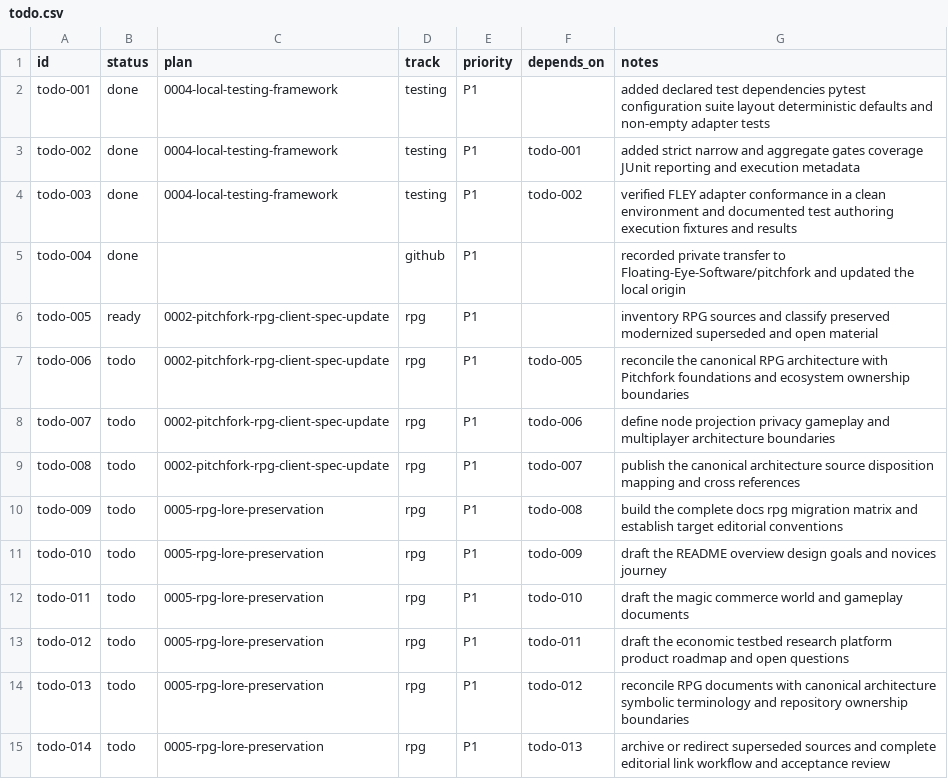
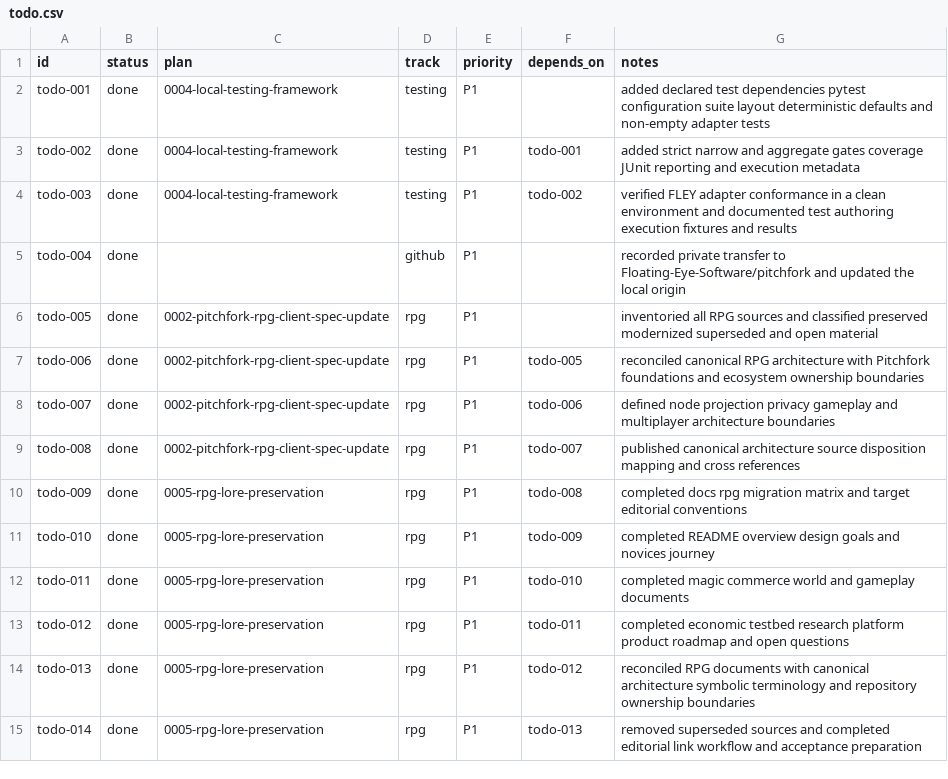
Before and after one commit to Floating-Eye-Software/pitchfork, a CSV file: _work/todo.csv, drawn as a sheet.

```diff
--- a/_work/todo.csv
+++ b/_work/todo.csv
@@ -5,11 +5,11 @@ todo-003,done,0004-local-testing-framework,testing,P1,todo-002,verified FLEY ada
 todo-004,done,,github,P1,,recorded private transfer to Floating-Eye-Software/pitchfork and updated the local origin
-todo-005,ready,0002-pitchfork-rpg-client-spec-update,rpg,P1,,inventory RPG sources and classify preserved modernized superseded and open material
-todo-006,todo,0002-pitchfork-rpg-client-spec-update,rpg,P1,todo-005,reconcile the canonical RPG architecture with Pitchfork foundations and ecosystem ownership boundaries
-todo-007,todo,0002-pitchfork-rpg-client-spec-update,rpg,P1,todo-006,define node projection privacy gameplay and multiplayer architecture boundaries
-todo-008,todo,0002-pitchfork-rpg-client-spec-update,rpg,P1,todo-007,publish the canonical architecture source disposition mapping and cross references
-todo-009,todo,0005-rpg-lore-preservation,rpg,P1,todo-008,build the complete docs rpg migration matrix and establish target editorial conventions
-todo-010,todo,0005-rpg-lore-preservation,rpg,P1,todo-009,draft the README overview design goals and novices journey
-todo-011,todo,0005-rpg-lore-preservation,rpg,P1,todo-010,draft the magic commerce world and gameplay documents
-todo-012,todo,0005-rpg-lore-preservation,rpg,P1,todo-011,draft the economic testbed research platform product roadmap and open questions
-todo-013,todo,0005-rpg-lore-preservation,rpg,P1,todo-012,reconcile RPG documents with canonical architecture symbolic terminology and repository ownership boundaries
-todo-014,todo,0005-rpg-lore-preservation,rpg,P1,todo-013,archive or redirect superseded sources and complete editorial link workflow and acceptance review
+todo-005,done,0002-pitchfork-rpg-client-spec-update,rpg,P1,,inventoried all RPG sources and classified preserved modernized superseded and open material
+todo-006,done,0002-pitchfork-rpg-client-spec-update,rpg,P1,todo-005,reconciled canonical RPG architecture with Pitchfork foundations and ecosystem ownership boundaries
+todo-007,done,0002-pitchfork-rpg-client-spec-update,rpg,P1,todo-006,defined node projection privacy gameplay and multiplayer architecture boundaries
+todo-008,done,0002-pitchfork-rpg-client-spec-update,rpg,P1,todo-007,published canonical architecture source disposition mapping and cross references
+todo-009,done,0005-rpg-lore-preservation,rpg,P1,todo-008,completed docs rpg migration matrix and target editorial conventions
+todo-010,done,0005-rpg-lore-preservation,rpg,P1,todo-009,completed README overview design goals and novices journey
+todo-011,done,0005-rpg-lore-preservation,rpg,P1,todo-010,completed magic commerce world and gameplay documents
+todo-012,done,0005-rpg-lore-preservation,rpg,P1,todo-011,completed economic testbed research platform product roadmap and open questions
+todo-013,done,0005-rpg-lore-preservation,rpg,P1,todo-012,reconciled RPG documents with canonical architecture symbolic terminology and repository ownership boundaries
+todo-014,done,0005-rpg-lore-preservation,rpg,P1,todo-013,removed superseded sources and completed editorial link workflow and acceptance preparation
```
Also changed, not shown: _work/plans/plans.csv, 36 other files.
